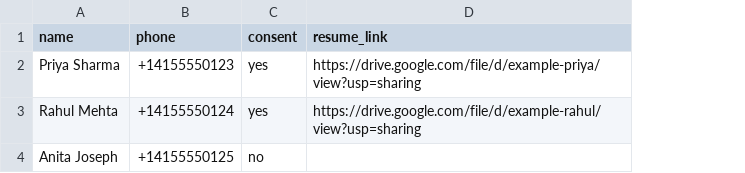
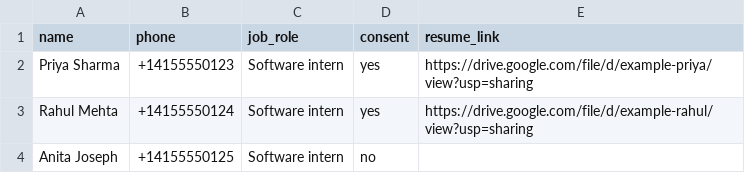
Before and after one commit to CALLE-AI/awesome-phone-call-agents, a CSV file: apps/typescript/hirecall/public/samples/candidates.sample.csv, drawn as a sheet; the diff names each change by its address in the sheet, - before the commit and + after, or states it on an @@ line.

Commit message:
chore(hirecall): add CALL-E and Gemini env example, deps, and Excel template

```diff
--- a/apps/typescript/hirecall/public/samples/candidates.sample.csv
+++ b/apps/typescript/hirecall/public/samples/candidates.sample.csv
+column C (job_role), rows 2-4: all Software intern
```
Also changed, not shown: 6 other files.
